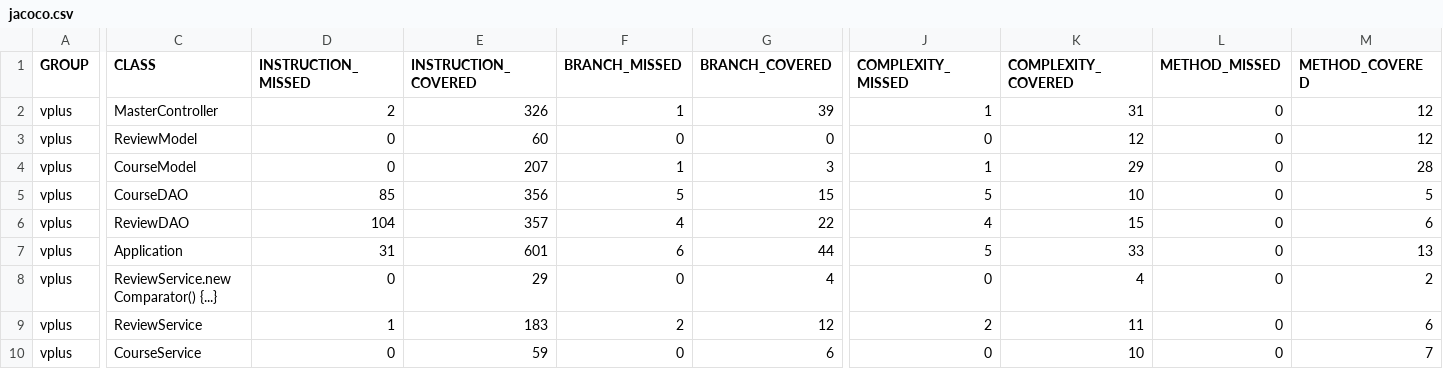
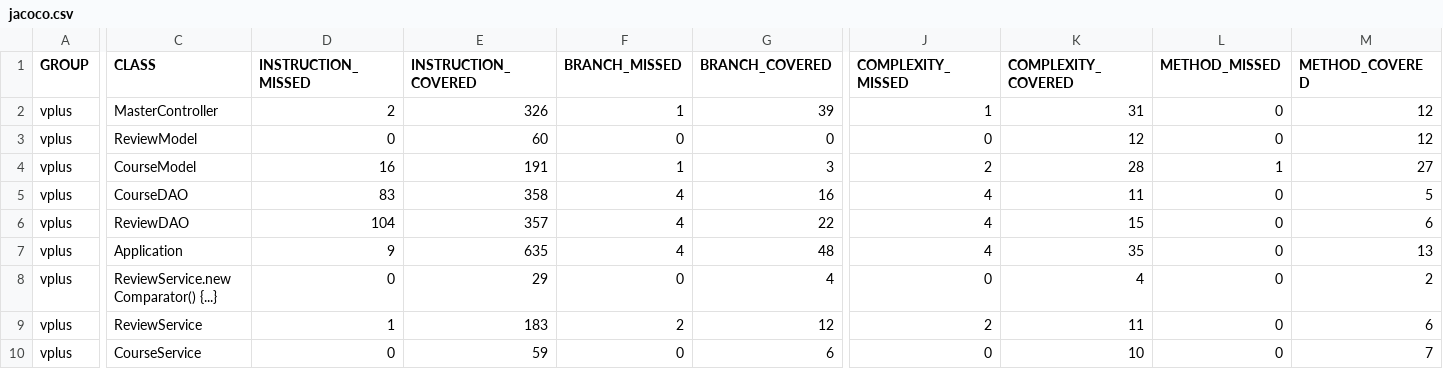
Before and after one commit to pow25/vergilplus, a CSV file: report/jacoco-ut/jacoco.csv, drawn as a sheet; only a part is shown, gaps mark what is left out; the diff covers the shown part only; the diff names each change by its address in the sheet, - before the commit and + after, or states it on an @@ line.

```diff
--- a/report/jacoco-ut/jacoco.csv
+++ b/report/jacoco-ut/jacoco.csv
-D4 (INSTRUCTION_MISSED): 0
+D4 (INSTRUCTION_MISSED): 16
-E4 (INSTRUCTION_COVERED): 207
+E4 (INSTRUCTION_COVERED): 191
-J4 (COMPLEXITY_MISSED): 1
+J4 (COMPLEXITY_MISSED): 2
-K4 (COMPLEXITY_COVERED): 29
+K4 (COMPLEXITY_COVERED): 28
-L4 (METHOD_MISSED): 0
+L4 (METHOD_MISSED): 1
-M4 (METHOD_COVERED): 28
+M4 (METHOD_COVERED): 27
-D5 (INSTRUCTION_MISSED): 85
+D5 (INSTRUCTION_MISSED): 83
-E5 (INSTRUCTION_COVERED): 356
+E5 (INSTRUCTION_COVERED): 358
-F5 (BRANCH_MISSED): 5
+F5 (BRANCH_MISSED): 4
-G5 (BRANCH_COVERED): 15
+G5 (BRANCH_COVERED): 16
-J5 (COMPLEXITY_MISSED): 5
+J5 (COMPLEXITY_MISSED): 4
-K5 (COMPLEXITY_COVERED): 10
+K5 (COMPLEXITY_COVERED): 11
-D7 (INSTRUCTION_MISSED): 31
+D7 (INSTRUCTION_MISSED): 9
-E7 (INSTRUCTION_COVERED): 601
+E7 (INSTRUCTION_COVERED): 635
-F7 (BRANCH_MISSED): 6
+F7 (BRANCH_MISSED): 4
-G7 (BRANCH_COVERED): 44
+G7 (BRANCH_COVERED): 48
-J7 (COMPLEXITY_MISSED): 5
+J7 (COMPLEXITY_MISSED): 4
-K7 (COMPLEXITY_COVERED): 33
+K7 (COMPLEXITY_COVERED): 35
```
Also changed, not shown: 2 edited cells elsewhere in this file, 20 other files.
